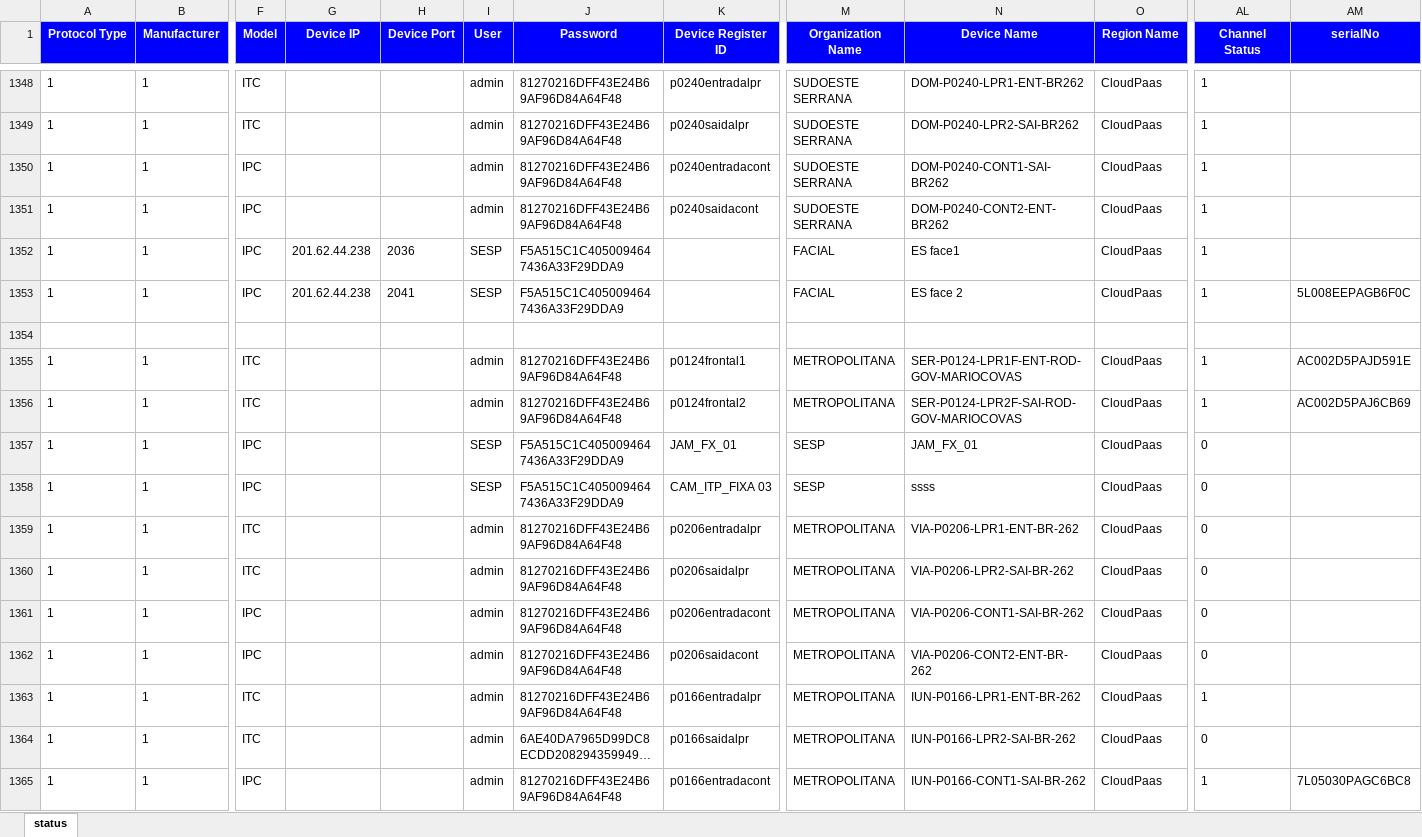
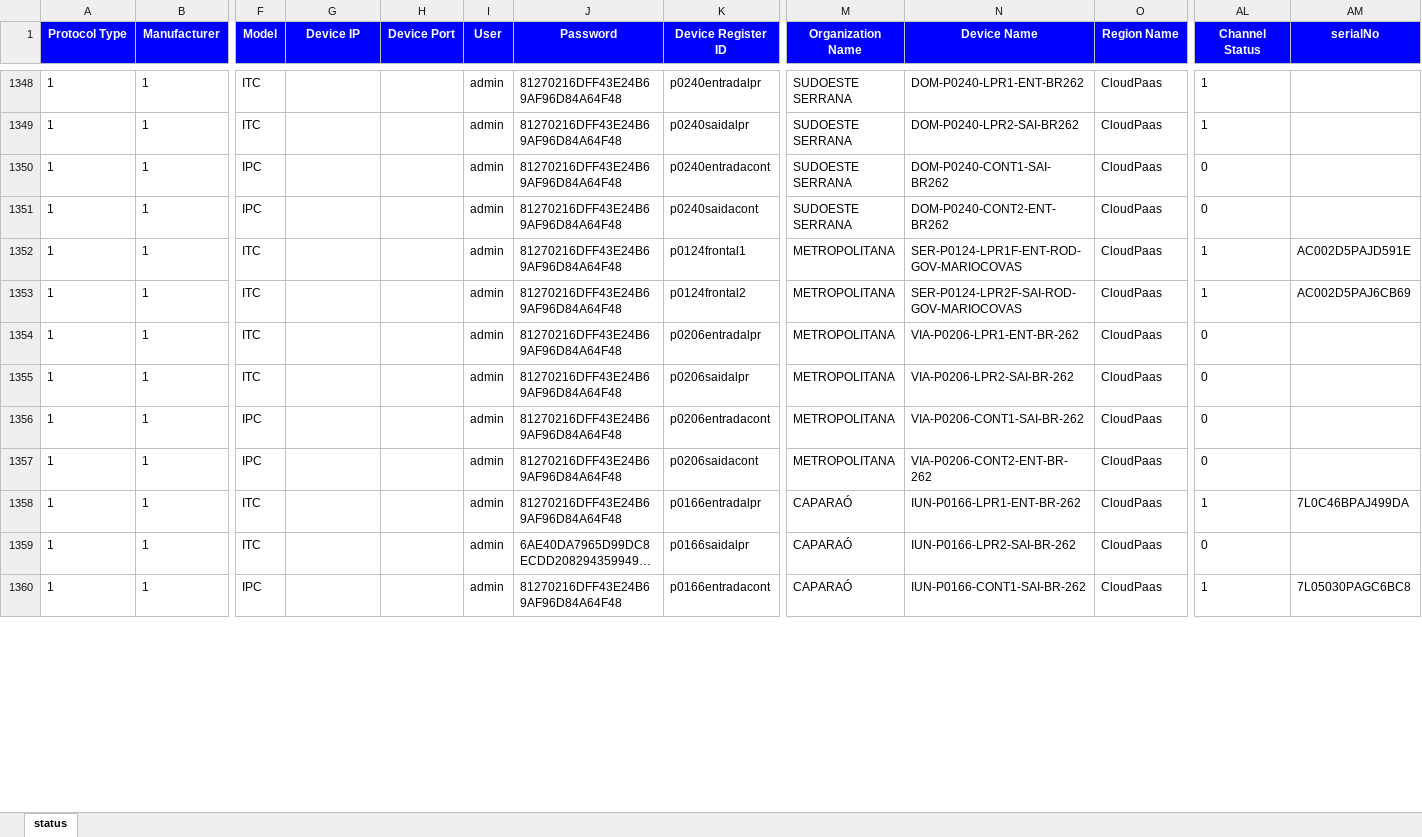
Before and after one commit to andrealansp/relatorio_disponibilidade, an Excel workbook: downloads/status.xlsx, sheet status, drawn as a sheet; only a part is shown, gaps mark what is left out; long unchanged cells end in …; values as stored, in another font and other column widths than the file's, no borders; removed rows and columns are numbered as before the commit, all else as after; rows hold the shown columns only; the diff covers the shown part only; the diff names each change by its address in the sheet, - before the commit and + after, or states it on an @@ line.

```diff
--- a/downloads/status.xlsx (sheet status)
+++ b/downloads/status.xlsx (sheet status)
-AL1350:AL1351 (Channel Status): 1
+AL1350:AL1351 (Channel Status): 0
-row 1352: 1 | 1 | IPC | 201.62.44.238 | 2036 | SESP | F5A515C1C4050094647436A33F29DDA9 |  | FACIAL | ES face1 | CloudPaas | 1
-row 1353: 1 | 1 | IPC | 201.62.44.238 | 2041 | SESP | F5A515C1C4050094647436A33F29DDA9 |  | FACIAL | ES face 2 | CloudPaas | 1 | 5L008EEPAGB6F0C
-row 1354: (empty)
-row 1357: 1 | 1 | IPC |  |  | SESP | F5A515C1C4050094647436A33F29DDA9 | JAM_FX_01 | SESP | JAM_FX_01 | CloudPaas | 0
-row 1358: 1 | 1 | IPC |  |  | SESP | F5A515C1C4050094647436A33F29DDA9 | CAM_ITP_FIXA 03 | SESP | ssss | CloudPaas | 0
-M1358:M1360 (Organization Name): METROPOLITANA
+M1358:M1360 (Organization Name): CAPARAÓ
-AM1358 (serialNo): (empty)
+AM1358 (serialNo): 7L0C46BPAJ499DA
```
Also changed, not shown: 73 added rows and 175 edited cells elsewhere in this sheet, disponibilidade/DISPONIBILIDADE_CONTRATO.xlsx, 4 other files.
